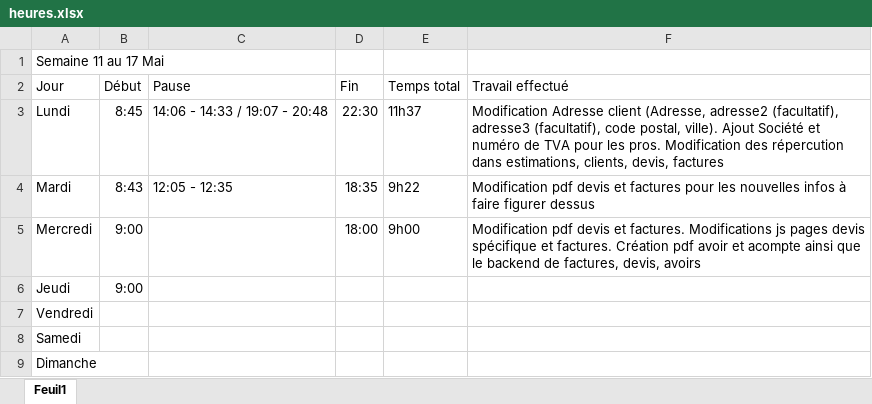
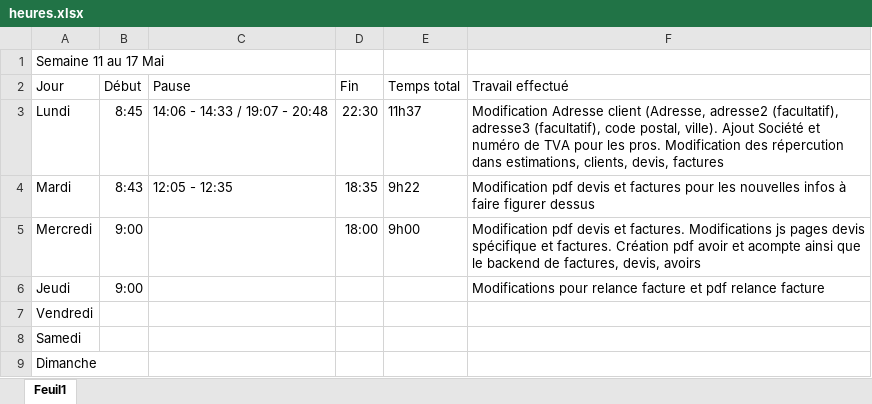
Before and after one commit to rem711/chezmessoeurs, an Excel workbook: .temp/heures.xlsx, sheet Feuil1, drawn as a sheet; values as stored, in another font and other column widths than the file's, no borders; the diff names each change by its address in the sheet, - before the commit and + after, or states it on an @@ line.

Commit message:
Modifications front pour menu de gauche + ajout exemple facture relance

```diff
--- a/.temp/heures.xlsx (sheet Feuil1)
+++ b/.temp/heures.xlsx (sheet Feuil1)
-F6 (Travail effectué): (empty)
+F6 (Travail effectué): Modifications pour relance facture et pdf relance facture
```
Also changed, not shown: 4 other files.
